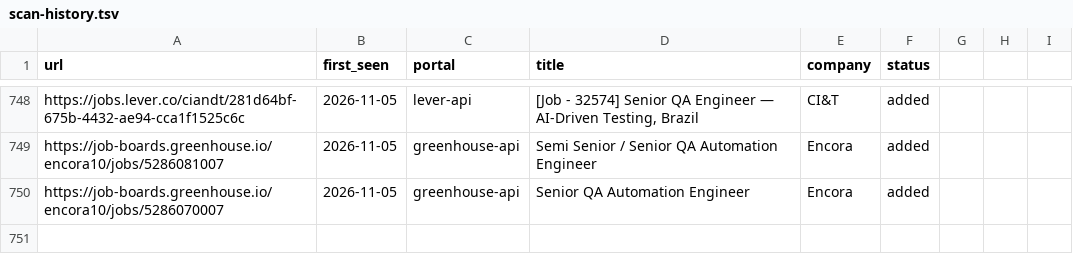
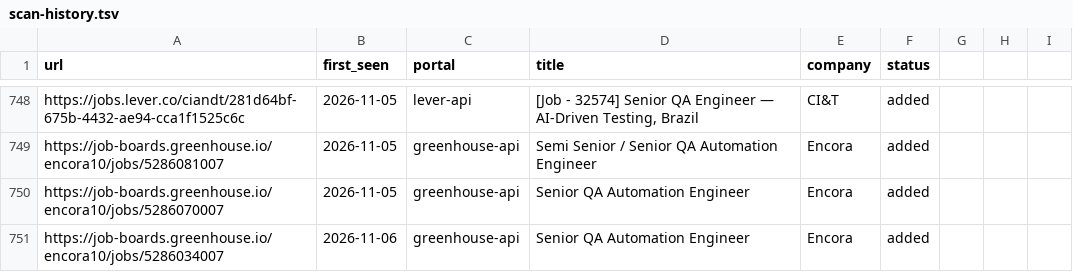
Before and after one commit to Wleon90/career-ops, a TSV file: data/scan-history.tsv, drawn as a sheet; only a part is shown, gaps mark what is left out.

```diff
--- a/data/scan-history.tsv
+++ b/data/scan-history.tsv
@@ -750 +750,2 @@ https://job-boards.greenhouse.io/encora10/jobs/5286081007	2026-11-05	greenhouse-
 https://job-boards.greenhouse.io/encora10/jobs/5286070007	2026-11-05	greenhouse-api	Senior QA Automation Engineer	Encora	added
+https://job-boards.greenhouse.io/encora10/jobs/5286034007	2026-11-06	greenhouse-api	Senior QA Automation Engineer	Encora	added
```
Also changed, not shown: 1 other file.
